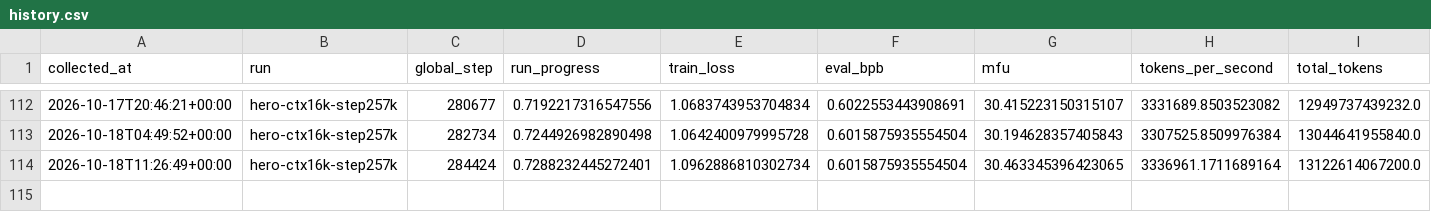
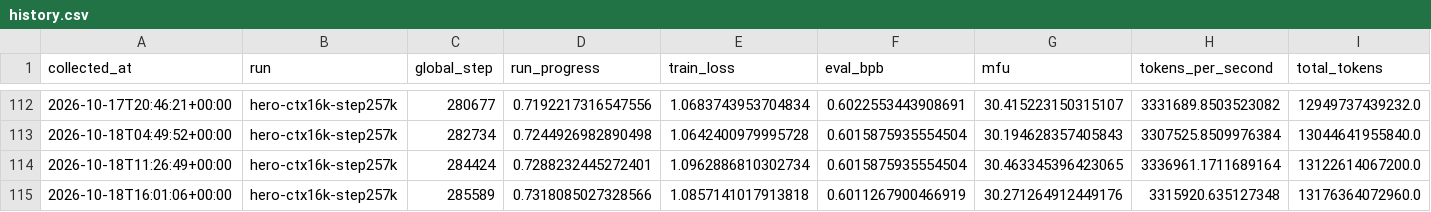
Before and after one commit to huzhe01/marin-run, a CSV file: data/history.csv, drawn as a sheet; only a part is shown, gaps mark what is left out; rows hold the shown columns only; the diff names each change by its address in the sheet, - before the commit and + after, or states it on an @@ line.

```diff
--- a/data/history.csv
+++ b/data/history.csv
+row 115: 2026-10-18T16:01:06+00:00 | hero-ctx16k-step257k | 285589 | 0.7318085027328566 | 1.0857141017913818 | 0.6011267900466919 | 30.271264912449176 | 3315920.635127348 | 13176364072960.0
```
